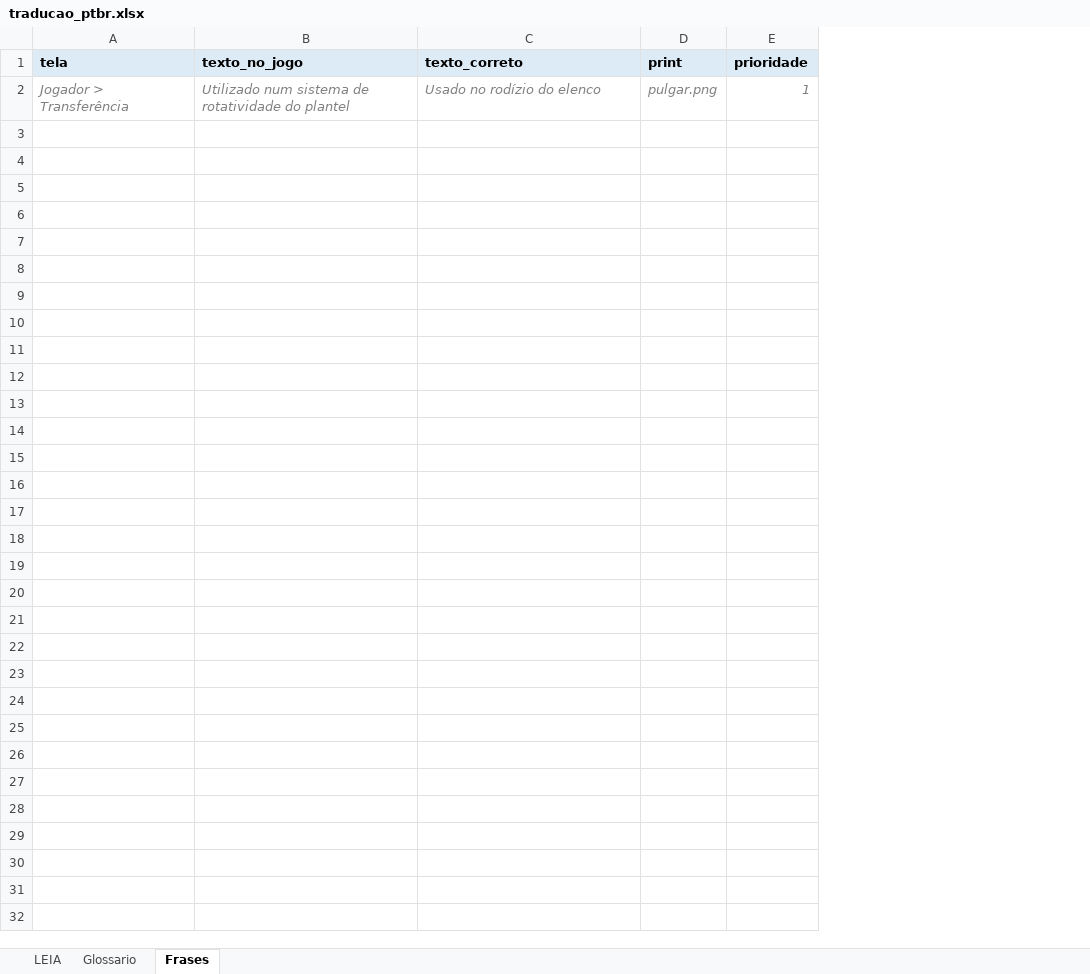
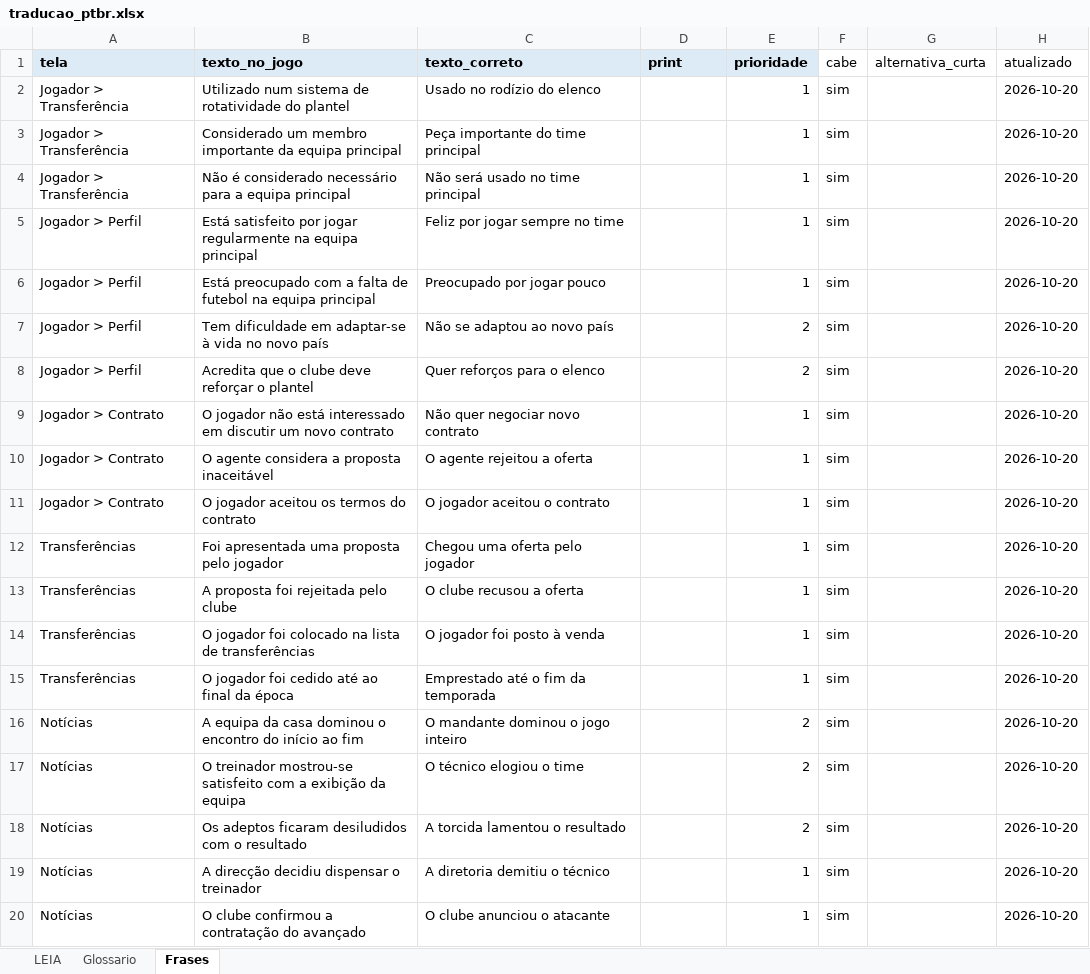
Before and after one commit to Freyakazoide/fm06-brasil-2026, an Excel workbook: data/modelos/traducao_ptbr.xlsx, sheet Frases, drawn as a sheet; only a part is shown; values as stored, in another font and other column widths than the file's, no borders; the diff covers the shown part only; the diff names each change by its address in the sheet, - before the commit and + after, or states it on an @@ line.

```diff
--- a/data/modelos/traducao_ptbr.xlsx (sheet Frases)
+++ b/data/modelos/traducao_ptbr.xlsx (sheet Frases)
+column F (cabe), row 2: sim
+column G (alternativa_curta), empty
+column H (atualizado), row 2: 2026-10-20
@@ A2:C2 italic: on → off, text colour: #808080 → black @@
-D2 (print): pulgar.png
+D2 (print): (empty)
@@ E2 italic: on → off, text colour: #808080 → black @@
+row 3: Jogador > Transferência | Considerado um membro importante da equipa principal | Peça importante do time principal |  | 1 | sim |  | 2026-10-20
+row 4: Jogador > Transferência | Não é considerado necessário para a equipa principal | Não será usado no time principal |  | 1 | sim |  | 2026-10-20
+row 5: Jogador > Perfil | Está satisfeito por jogar regularmente na equipa principal | Feliz por jogar sempre no time |  | 1 | sim |  | 2026-10-20
+row 6: Jogador > Perfil | Está preocupado com a falta de futebol na equipa principal | Preocupado por jogar pouco |  | 1 | sim |  | 2026-10-20
+row 7: Jogador > Perfil | Tem dificuldade em adaptar-se à vida no novo país | Não se adaptou ao novo país |  | 2 | sim |  | 2026-10-20
+row 8: Jogador > Perfil | Acredita que o clube deve reforçar o plantel | Quer reforços para o elenco |  | 2 | sim |  | 2026-10-20
+row 9: Jogador > Contrato | O jogador não está interessado em discutir um novo contrato | Não quer negociar novo contrato |  | 1 | sim |  | 2026-10-20
+row 10: Jogador > Contrato | O agente considera a proposta inaceitável | O agente rejeitou a oferta |  | 1 | sim |  | 2026-10-20
+row 11: Jogador > Contrato | O jogador aceitou os termos do contrato | O jogador aceitou o contrato |  | 1 | sim |  | 2026-10-20
+row 12: Transferências | Foi apresentada uma proposta pelo jogador | Chegou uma oferta pelo jogador |  | 1 | sim |  | 2026-10-20
+row 13: Transferências | A proposta foi rejeitada pelo clube | O clube recusou a oferta |  | 1 | sim |  | 2026-10-20
+row 14: Transferências | O jogador foi colocado na lista de transferências | O jogador foi posto à venda |  | 1 | sim |  | 2026-10-20
+row 15: Transferências | O jogador foi cedido até ao final da época | Emprestado até o fim da temporada |  | 1 | sim |  | 2026-10-20
+row 16: Notícias | A equipa da casa dominou o encontro do início ao fim | O mandante dominou o jogo inteiro |  | 2 | sim |  | 2026-10-20
+row 17: Notícias | O treinador mostrou-se satisfeito com a exibição da equipa | O técnico elogiou o time |  | 2 | sim |  | 2026-10-20
+row 18: Notícias | Os adeptos ficaram desiludidos com o resultado | A torcida lamentou o resultado |  | 2 | sim |  | 2026-10-20
+row 19: Notícias | A direcção decidiu dispensar o treinador | A diretoria demitiu o técnico |  | 1 | sim |  | 2026-10-20
+row 20: Notícias | O clube confirmou a contratação do avançado | O clube anunciou o atacante |  | 1 | sim |  | 2026-10-20
```
Also changed, not shown: 16 added rows elsewhere in this sheet, sheet Glossario, data/brasil/jogadores/jogadores_2026.xlsx, data/modelos/calibracao_partidas.xlsx, 24 other files.
